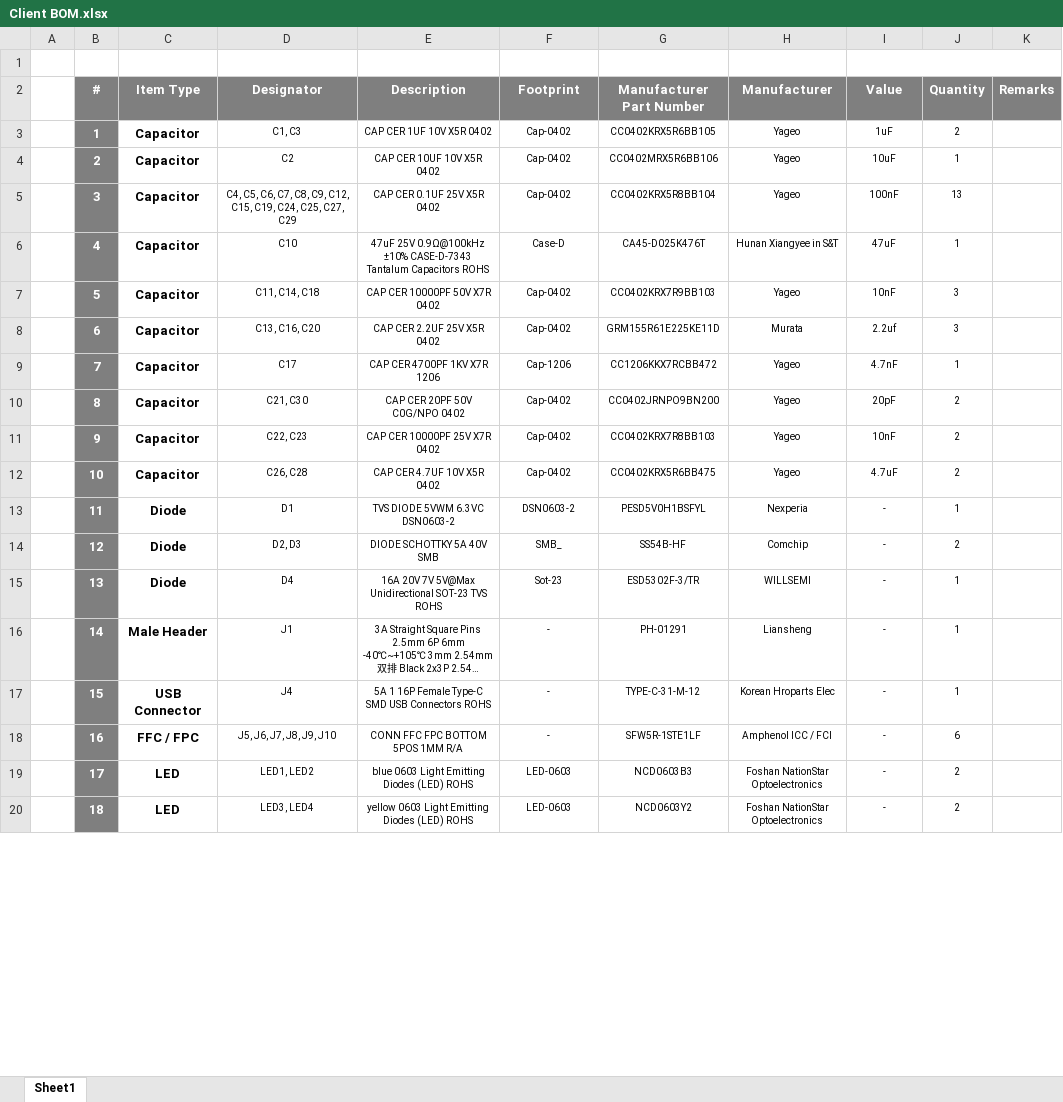
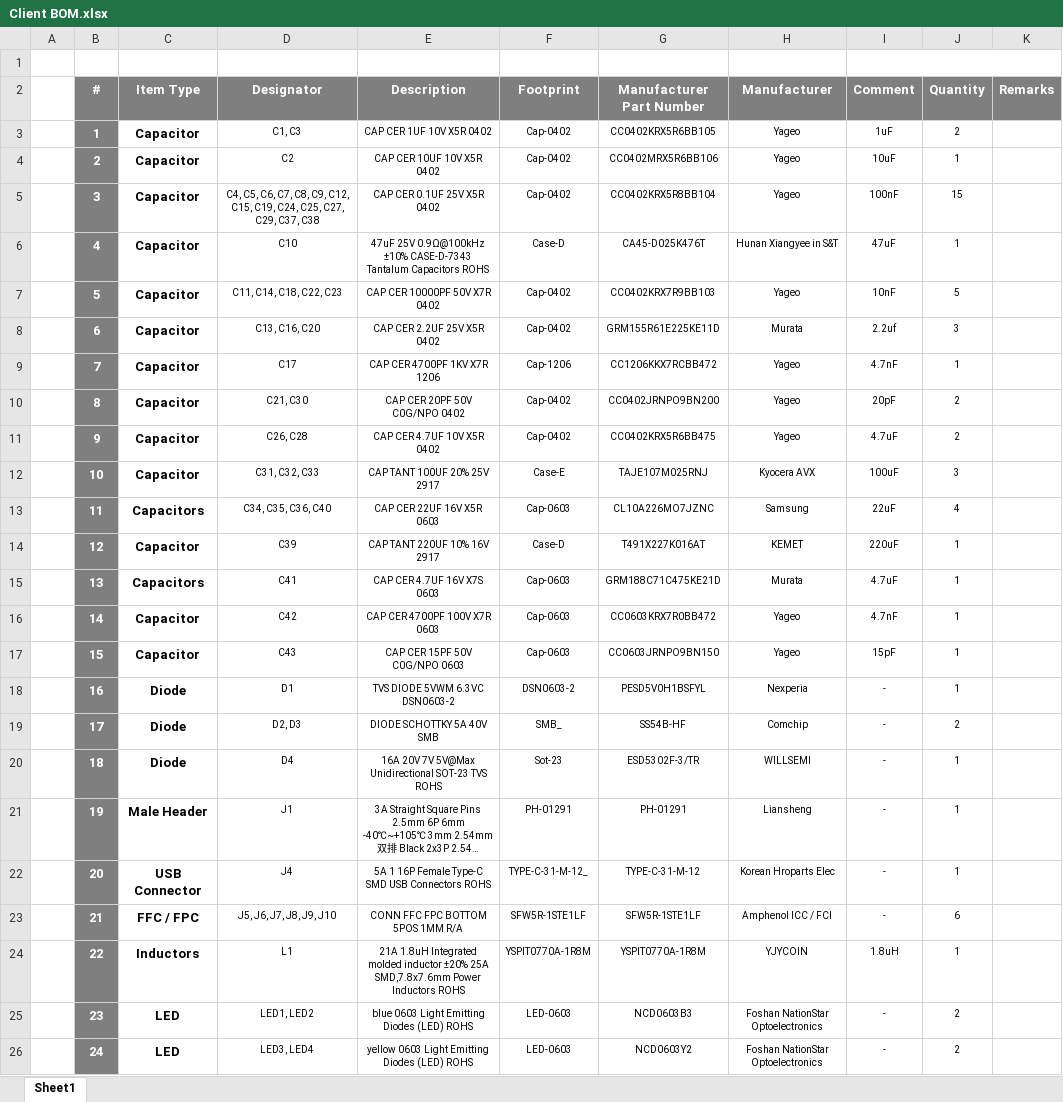
Before and after one commit to eSpark-Backup/manarharake-palmpcb, an Excel workbook: Design_Files/Deliverables/BOM/Client BOM.xlsx, sheet Sheet1, drawn as a sheet; only a part is shown; long unchanged cells end in …; values as stored, in another font and other column widths than the file's, no borders; addresses are those after the commit; the diff covers the shown part only; the diff names each change by its address in the sheet, - before the commit and + after, or states it on an @@ line.

Commit message:
#5 Completed Deliverables and BOM generated

```diff
--- a/Design_Files/Deliverables/BOM/Client BOM.xlsx (sheet Sheet1)
+++ b/Design_Files/Deliverables/BOM/Client BOM.xlsx (sheet Sheet1)
-I2: Value
+I2: Comment
-D5 (Designator): …C25, C27, C29
+D5 (Designator): …C25, C27, C29, C37, C38
-J5 (Quantity): 13
+J5 (Quantity): 15
-D7 (Designator): C11, C14, C18
+D7 (Designator): C11, C14, C18, C22, C23
-J7 (Quantity): 3
+J7 (Quantity): 5
-D11 (Designator): C22, C23
+D11 (Designator): C26, C28
-E11 (Description): CAP CER 10000PF 25V X7R 0402
+E11 (Description): CAP CER 4.7UF 10V X5R 0402
-G11 (Manufacturer Part Number): CC0402KRX7R8BB103
+G11 (Manufacturer Part Number): CC0402KRX5R6BB475
-I11 (Comment): 10nF
+I11 (Comment): 4.7uF
-D12 (Designator): C26, C28
+D12 (Designator): C31, C32, C33
-E12 (Description): CAP CER 4.7UF 10V X5R 0402
+E12 (Description): CAP TANT 100UF 20% 25V 2917
-F12 (Footprint): Cap-0402
+F12 (Footprint): Case-E
-G12 (Manufacturer Part Number): CC0402KRX5R6BB475
+G12 (Manufacturer Part Number): TAJE107M025RNJ
-H12 (Manufacturer): Yageo
+H12 (Manufacturer): Kyocera AVX
-I12 (Comment): 4.7uF
+I12 (Comment): 100uF
-J12 (Quantity): 2
+J12 (Quantity): 3
+row 13:  | 11 | Capacitors | C34, C35, C36, C40 | CAP CER 22UF 16V X5R 0603 | Cap-0603 | CL10A226MO7JZNC | Samsung | 22uF | 4
+row 14:  | 12 | Capacitor | C39 | CAP TANT 220UF 10% 16V 2917 | Case-D | T491X227K016AT | KEMET | 220uF | 1
+row 15:  | 13 | Capacitors | C41 | CAP CER 4.7UF 16V X7S 0603 | Cap-0603 | GRM188C71C475KE21D | Murata | 4.7uF | 1
+row 16:  | 14 | Capacitor | C42 | CAP CER 4700PF 100V X7R 0603 | Cap-0603 | CC0603KRX7R0BB472 | Yageo | 4.7nF | 1
+row 17:  | 15 | Capacitor | C43 | CAP CER 15PF 50V C0G/NPO 0603 | Cap-0603 | CC0603JRNPO9BN150 | Yageo | 15pF | 1
-B18 (#): 11
+B18 (#): 16
-B19 (#): 12
+B19 (#): 17
-B20 (#): 13
+B20 (#): 18
-B21 (#): 14
+B21 (#): 19
-F21 (Footprint): -
+F21 (Footprint): PH-01291
-B22 (#): 15
+B22 (#): 20
-F22 (Footprint): -
+F22 (Footprint): TYPE-C-31-M-12_
-B23 (#): 16
+B23 (#): 21
-F23 (Footprint): -
+F23 (Footprint): SFW5R-1STE1LF
+row 24:  | 22 | Inductors | L1 | 21A 1.8uH Integrated molded inductor ±20% 25A SMD,7.8x7.6mm Power Inductors ROHS | YSPIT0770A-1R8M | YSPIT0770A-1R8M | YJYCOIN | 1.8uH | 1
-B25 (#): 17
+B25 (#): 23
-B26 (#): 18
+B26 (#): 24
```
Also changed, not shown: 11 added rows and 20 edited cells elsewhere in this sheet, Design_Files/Deliverables/BOM/JLCPCB-BOM.xlsx, 49 other files.
